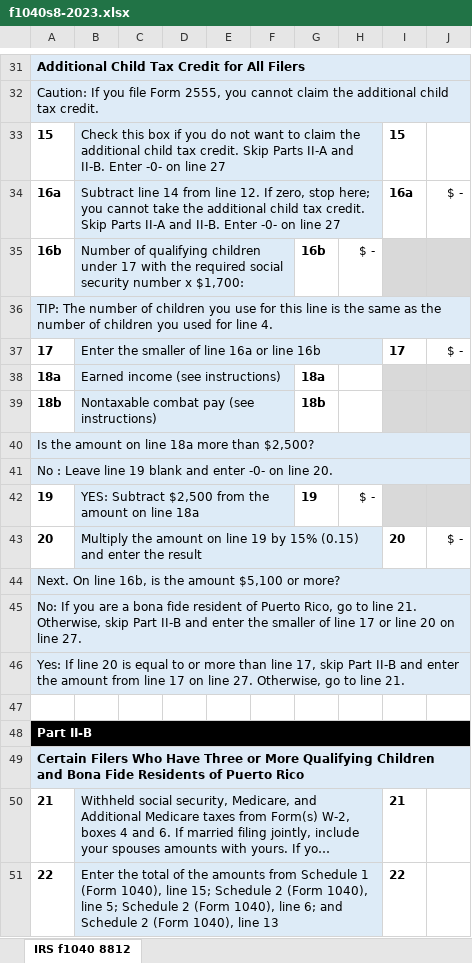
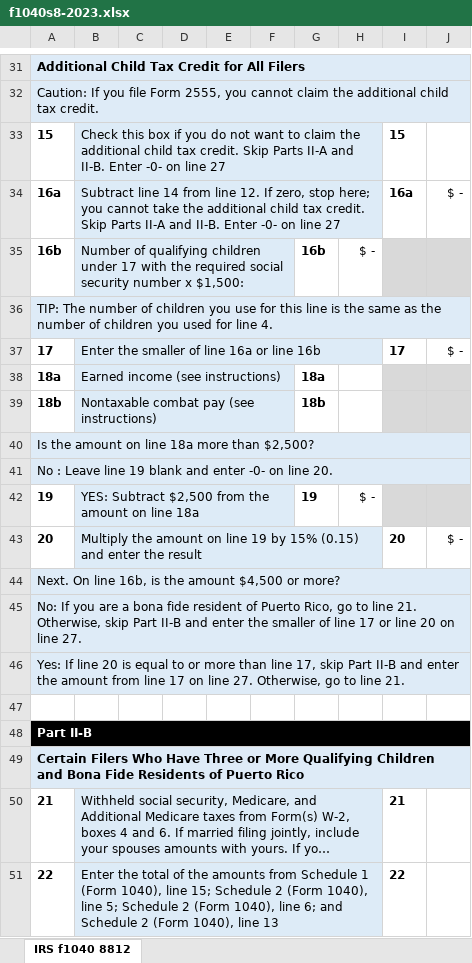
Before and after one commit to ewcole/tax_worksheets, an Excel workbook: Federal/f1040s8-2023.xlsx, sheet IRS f1040 8812, drawn as a sheet; only a part is shown, gaps mark what is left out; long unchanged cells end in …; values as stored, in another font and other column widths than the file's, no borders; the diff names each change by its address in the sheet, - before the commit and + after, or states it on an @@ line.

```diff
--- a/Federal/f1040s8-2023.xlsx (sheet IRS f1040 8812)
+++ b/Federal/f1040s8-2023.xlsx (sheet IRS f1040 8812)
-B35: …number x $1,700:
+B35: …number x $1,500:
-A44: …the amount $5,100 or more?
+A44: …the amount $4,500 or more?
```
Also changed, not shown: formulas that keep their value, 1 other file.
